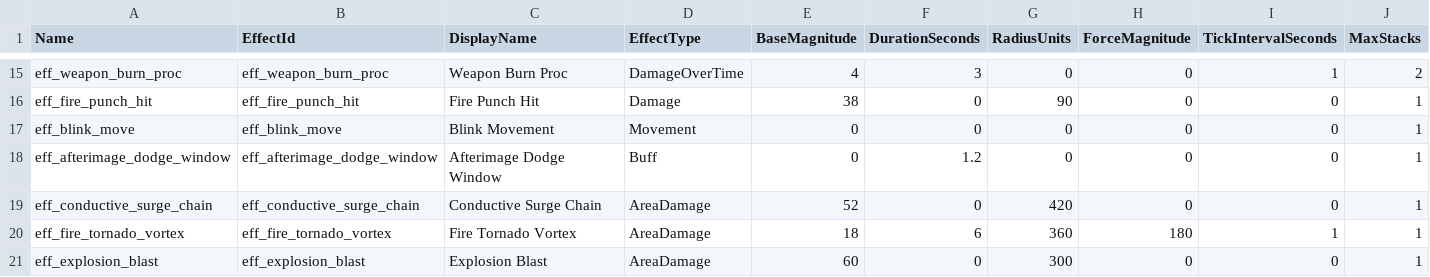
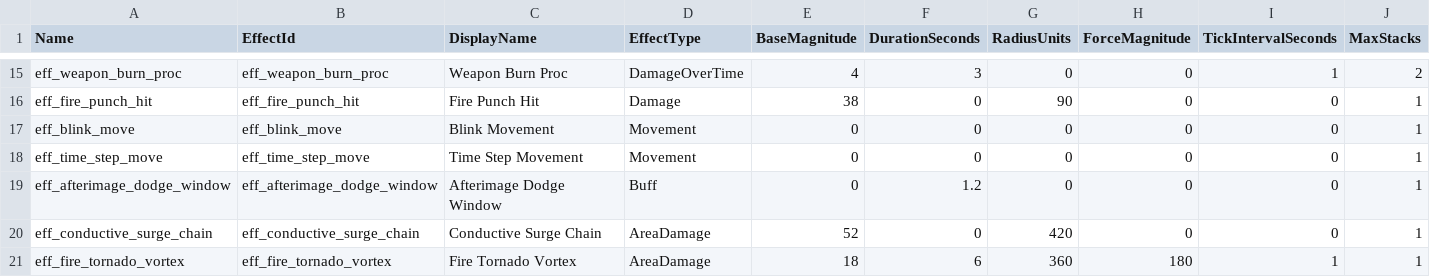
Before and after one commit to scottlandes1217/FableForge, a CSV file: Content/Data/Imports/DT_SkillEffects_import.csv, drawn as a sheet; only a part is shown, gaps mark what is left out; the shorter side is filled out with more unchanged rows; rows hold the shown columns only; the diff names each change by its address in the sheet, - before the commit and + after, or states it on an @@ line.

```diff
--- a/Content/Data/Imports/DT_SkillEffects_import.csv
+++ b/Content/Data/Imports/DT_SkillEffects_import.csv
+row 18: eff_time_step_move | eff_time_step_move | Time Step Movement | Movement | 0 | 0 | 0 | 0 | 0 | 1
```
Also changed, not shown: Content/Data/Imports/DT_Skills_import.csv, 46 other files.
